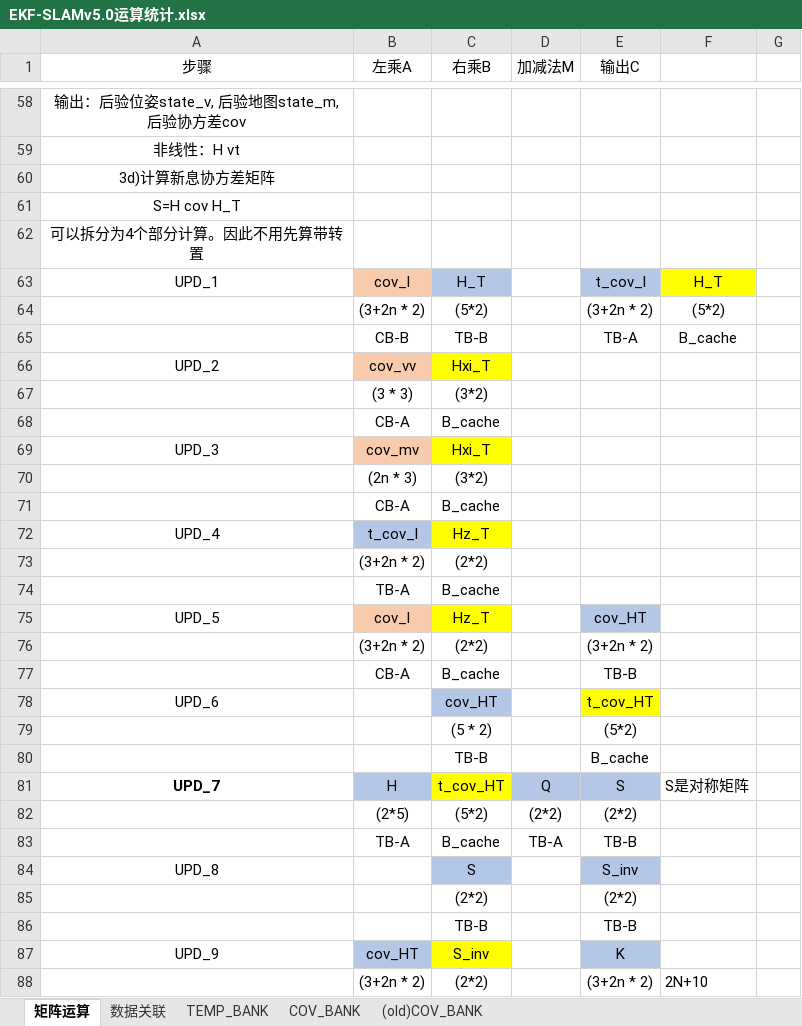
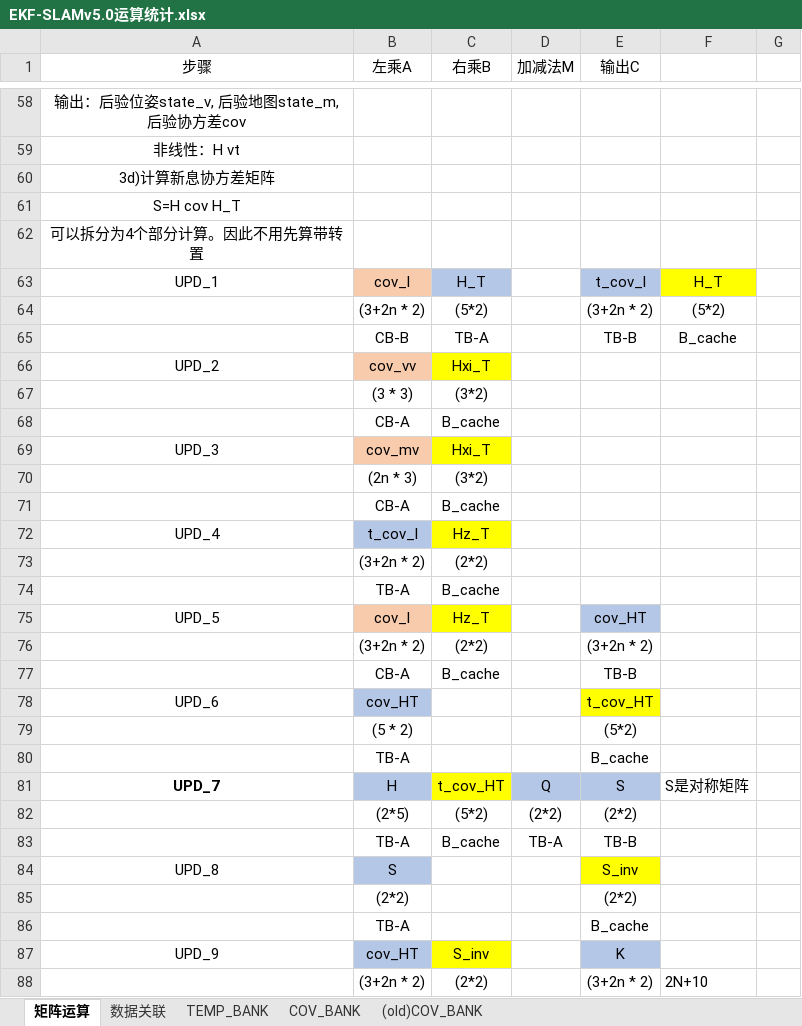
Before and after one commit to olokevin/EKF-SLAM-RTL, an Excel workbook: EKF-SLAMv5.0运算统计.xlsx, sheet 矩阵运算, drawn as a sheet; only a part is shown, gaps mark what is left out; values as stored, in another font and other column widths than the file's, no borders; charts and pictures not drawn; removed rows and columns are numbered as before the commit, all else as after; the diff names each change by its address in the sheet, - before the commit and + after, or states it on an @@ line.

```diff
--- a/EKF-SLAMv5.0运算统计.xlsx (sheet 矩阵运算)
+++ b/EKF-SLAMv5.0运算统计.xlsx (sheet 矩阵运算)
-C65 (右乘B): TB-B
+C65 (右乘B): TB-A
-E65 (输出C): TB-A
+E65 (输出C): TB-B
-B78 (左乘A): (empty)
+B78 (左乘A): cov_HT
-B78 fill: none
+B78 fill: #B4C7E7
-C78 (右乘B): cov_HT
+C78 (右乘B): (empty)
-C78 fill: #B4C7E7
+C78 fill: none
-row 79:  |  | (5 * 2) |  | (5*2)
-row 80:  |  | TB-B |  | B_cache
+row 79:  | (5 * 2) |  |  | (5*2)
+row 80:  | TB-A |  |  | B_cache
-B84 (左乘A): (empty)
+B84 (左乘A): S
-B84 fill: none
+B84 fill: #B4C7E7
-C84 (右乘B): S
+C84 (右乘B): (empty)
-C84 fill: #B4C7E7
+C84 fill: none
-E84 fill: #B4C7E7
+E84 fill: #FFFF00
-row 85:  |  | (2*2) |  | (2*2)
-row 86:  |  | TB-B |  | TB-B
+row 85:  | (2*2) |  |  | (2*2)
+row 86:  | TB-A |  |  | B_cache
```
Also changed, not shown: 2 other files.
